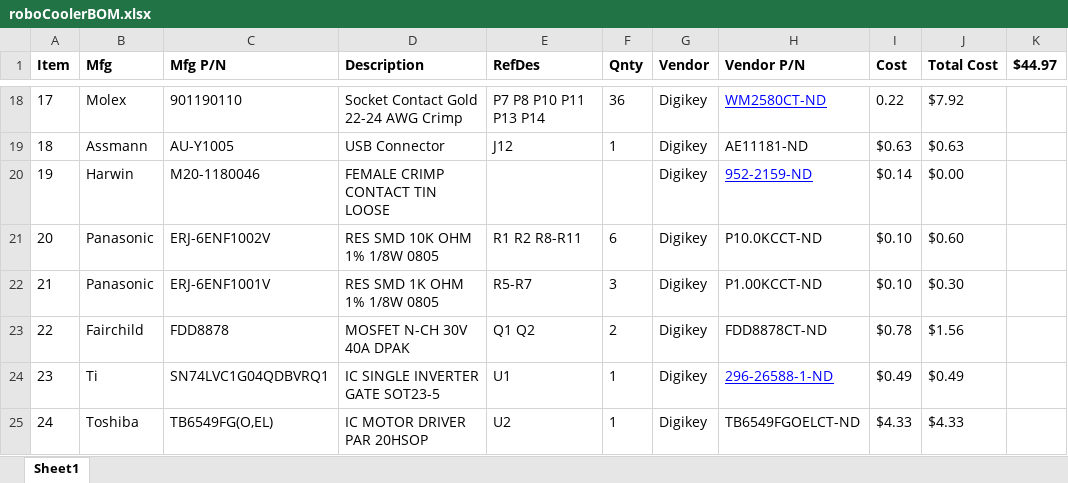
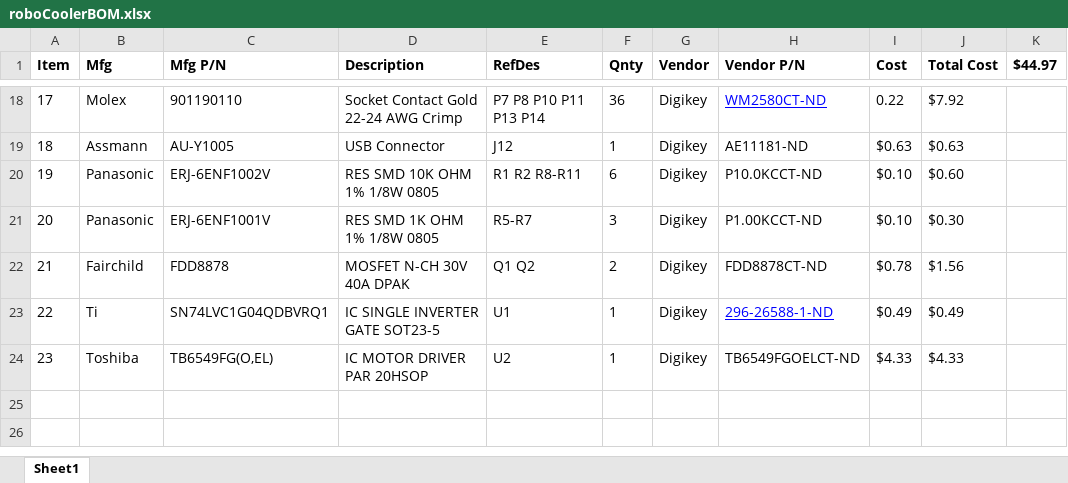
Before and after one commit to mldelibero/roboCooler, an Excel workbook: dwg/roboCoolerBOM.xlsx, sheet Sheet1, drawn as a sheet; only a part is shown, gaps mark what is left out; values as stored, in another font and other column widths than the file's, no borders; removed rows and columns are numbered as before the commit, all else as after; the diff names each change by its address in the sheet, - before the commit and + after, or states it on an @@ line.

Commit message:
removed unused crimp contacts

```diff
--- a/dwg/roboCoolerBOM.xlsx (sheet Sheet1)
+++ b/dwg/roboCoolerBOM.xlsx (sheet Sheet1)
-row 20: 19 | Harwin | M20-1180046 | FEMALE CRIMP CONTACT TIN LOOSE |  |  | Digikey | 952-2159-ND | $0.14 | $0.00
@@ column A (Item) renumbered from row 20 down @@
```
Also changed, not shown: formulas that keep their value.
